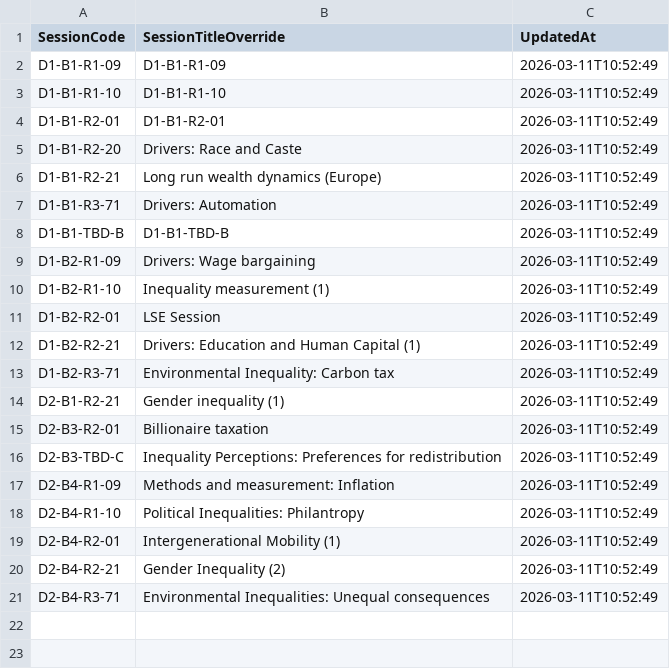
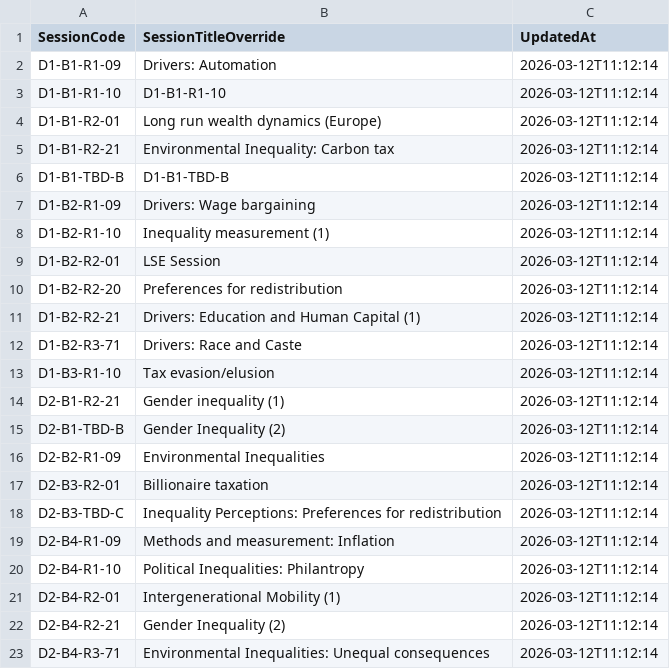
Before and after one commit to ignacio-flores/conference-studio, a CSV file: wic_app/state/session_name_overrides.csv, drawn as a sheet.

```diff
--- a/wic_app/state/session_name_overrides.csv
+++ b/wic_app/state/session_name_overrides.csv
@@ -1,21 +1,23 @@
 SessionCode,SessionTitleOverride,UpdatedAt
-D1-B1-R1-09,D1-B1-R1-09,2026-03-11T10:52:49
-D1-B1-R1-10,D1-B1-R1-10,2026-03-11T10:52:49
-D1-B1-R2-01,D1-B1-R2-01,2026-03-11T10:52:49
-D1-B1-R2-20,Drivers: Race and Caste,2026-03-11T10:52:49
-D1-B1-R2-21,Long run wealth dynamics (Europe),2026-03-11T10:52:49
-D1-B1-R3-71,Drivers: Automation,2026-03-11T10:52:49
-D1-B1-TBD-B,D1-B1-TBD-B,2026-03-11T10:52:49
-D1-B2-R1-09,Drivers: Wage bargaining,2026-03-11T10:52:49
-D1-B2-R1-10,Inequality measurement (1),2026-03-11T10:52:49
-D1-B2-R2-01,LSE Session,2026-03-11T10:52:49
-D1-B2-R2-21,Drivers: Education and Human Capital (1),2026-03-11T10:52:49
-D1-B2-R3-71,Environmental Inequality: Carbon tax,2026-03-11T10:52:49
-D2-B1-R2-21,Gender inequality (1),2026-03-11T10:52:49
-D2-B3-R2-01,Billionaire taxation,2026-03-11T10:52:49
-D2-B3-TBD-C,Inequality Perceptions: Preferences for redistribution,2026-03-11T10:52:49
-D2-B4-R1-09,Methods and measurement: Inflation,2026-03-11T10:52:49
-D2-B4-R1-10,Political Inequalities: Philantropy,2026-03-11T10:52:49
-D2-B4-R2-01,Intergenerational Mobility (1),2026-03-11T10:52:49
-D2-B4-R2-21,Gender Inequality (2),2026-03-11T10:52:49
-D2-B4-R3-71,Environmental Inequalities: Unequal consequences,2026-03-11T10:52:49
+D1-B1-R1-09,Drivers: Automation,2026-03-12T11:12:14
+D1-B1-R1-10,D1-B1-R1-10,2026-03-12T11:12:14
+D1-B1-R2-01,Long run wealth dynamics (Europe),2026-03-12T11:12:14
+D1-B1-R2-21,Environmental Inequality: Carbon tax,2026-03-12T11:12:14
+D1-B1-TBD-B,D1-B1-TBD-B,2026-03-12T11:12:14
+D1-B2-R1-09,Drivers: Wage bargaining,2026-03-12T11:12:14
+D1-B2-R1-10,Inequality measurement (1),2026-03-12T11:12:14
+D1-B2-R2-01,LSE Session,2026-03-12T11:12:14
+D1-B2-R2-20,Preferences for redistribution,2026-03-12T11:12:14
+D1-B2-R2-21,Drivers: Education and Human Capital (1),2026-03-12T11:12:14
+D1-B2-R3-71,Drivers: Race and Caste,2026-03-12T11:12:14
+D1-B3-R1-10,Tax evasion/elusion,2026-03-12T11:12:14
+D2-B1-R2-21,Gender inequality (1),2026-03-12T11:12:14
+D2-B1-TBD-B,Gender Inequality (2),2026-03-12T11:12:14
+D2-B2-R1-09,Environmental Inequalities,2026-03-12T11:12:14
+D2-B3-R2-01,Billionaire taxation,2026-03-12T11:12:14
+D2-B3-TBD-C,Inequality Perceptions: Preferences for redistribution,2026-03-12T11:12:14
+D2-B4-R1-09,Methods and measurement: Inflation,2026-03-12T11:12:14
+D2-B4-R1-10,Political Inequalities: Philantropy,2026-03-12T11:12:14
+D2-B4-R2-01,Intergenerational Mobility (1),2026-03-12T11:12:14
+D2-B4-R2-21,Gender Inequality (2),2026-03-12T11:12:14
+D2-B4-R3-71,Environmental Inequalities: Unequal consequences,2026-03-12T11:12:14
```
Also changed, not shown: wic_app/state/classification_overrides.csv, wic_app/state/paper_placements.csv, 7 other files.
